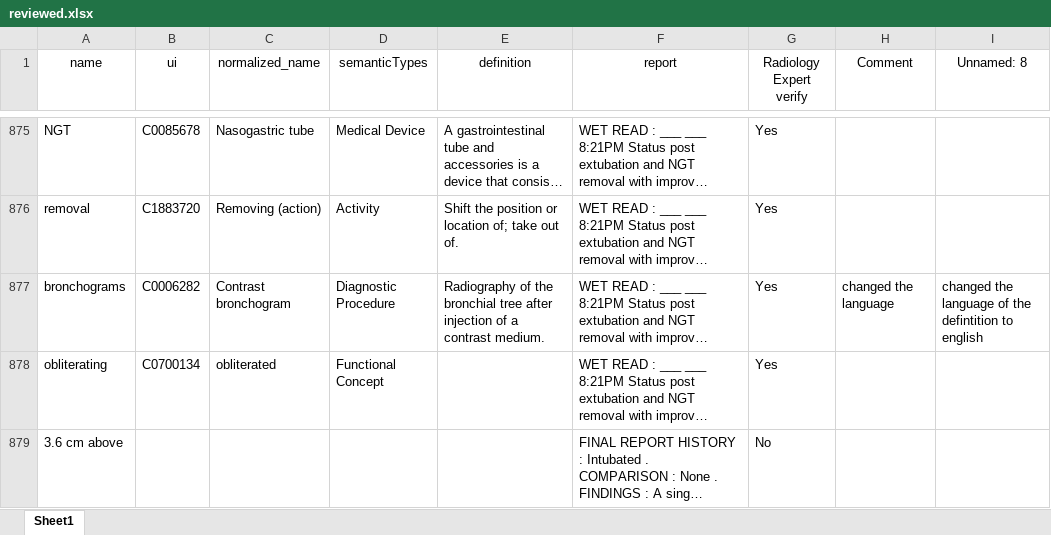
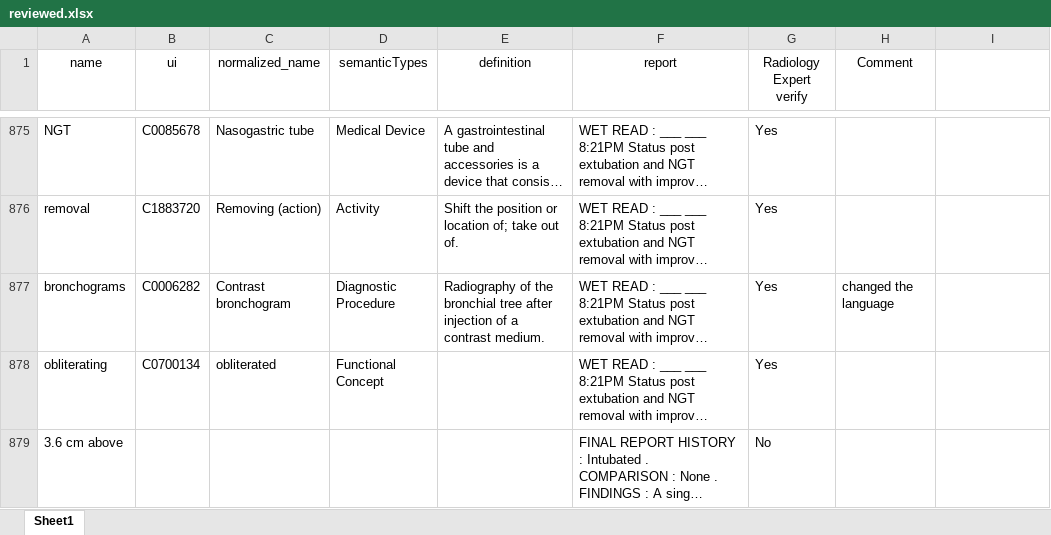
Before and after one commit to MouYongli/MedKGC, an Excel workbook: data/radlink/reviewed.xlsx, sheet Sheet1, drawn as a sheet; only a part is shown, gaps mark what is left out; long unchanged cells end in …; values as stored, in another font and other column widths than the file's, no borders; the diff names each change by its address in the sheet, - before the commit and + after, or states it on an @@ line.

```diff
--- a/data/radlink/reviewed.xlsx (sheet Sheet1)
+++ b/data/radlink/reviewed.xlsx (sheet Sheet1)
-I1: Unnamed: 8
+I1: (empty)
-I877: changed the language of the defintition to english
+I877: (empty)
```
Also changed, not shown: 36 other files.
